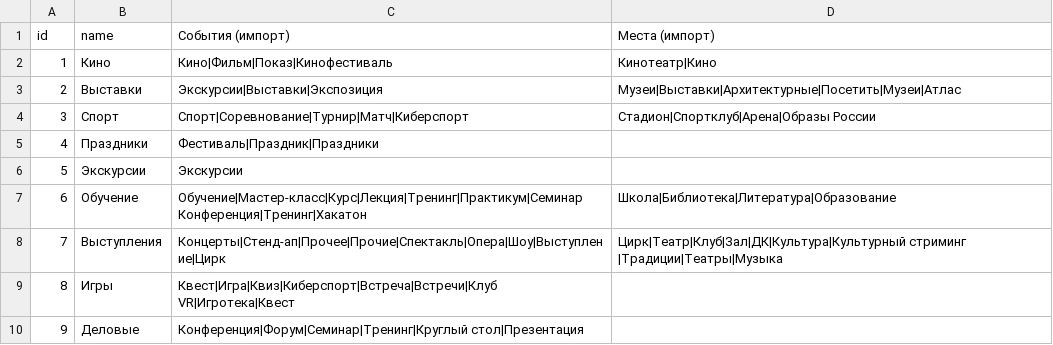
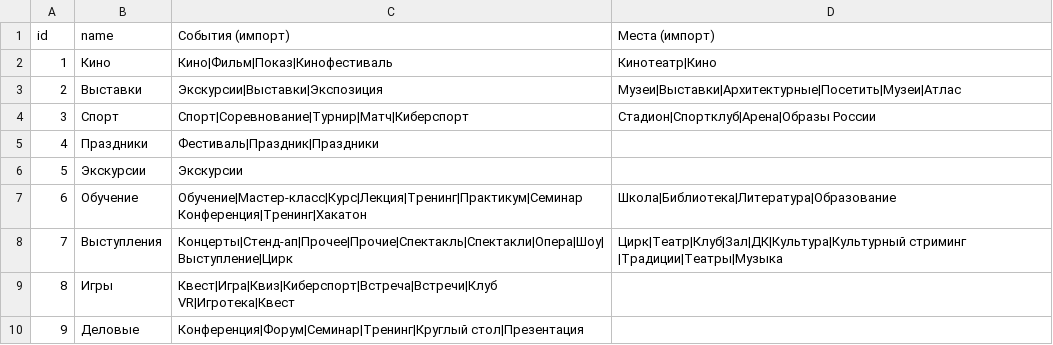
Before and after one commit to MoskowPsix/mlcity_backend, a CSV file: app/Contracts/Services/CurrentType/current_types.csv, drawn as a sheet.

```diff
--- a/app/Contracts/Services/CurrentType/current_types.csv
+++ b/app/Contracts/Services/CurrentType/current_types.csv
@@ -8,3 +8,3 @@ id,name,События (импорт),Места (импорт)
 Конференция|Тренинг|Хакатон",Школа|Библиотека|Литература|Образование
-7,Выступления,Концерты|Стенд-ап|Прочее|Прочие|Спектакль|Опера|Шоу|Выступление|Цирк,Цирк|Театр|Клуб|Зал|ДК|Культура|Культурный стриминг |Традиции|Театры|Музыка
+7,Выступления,Концерты|Стенд-ап|Прочее|Прочие|Спектакль|Спектакли|Опера|Шоу|Выступление|Цирк,Цирк|Театр|Клуб|Зал|ДК|Культура|Культурный стриминг |Традиции|Театры|Музыка
 8,Игры,Квест|Игра|Квиз|Киберспорт|Встреча|Встречи|Клуб VR|Игротека|Квест
```
Also changed, not shown: 5 other files.
